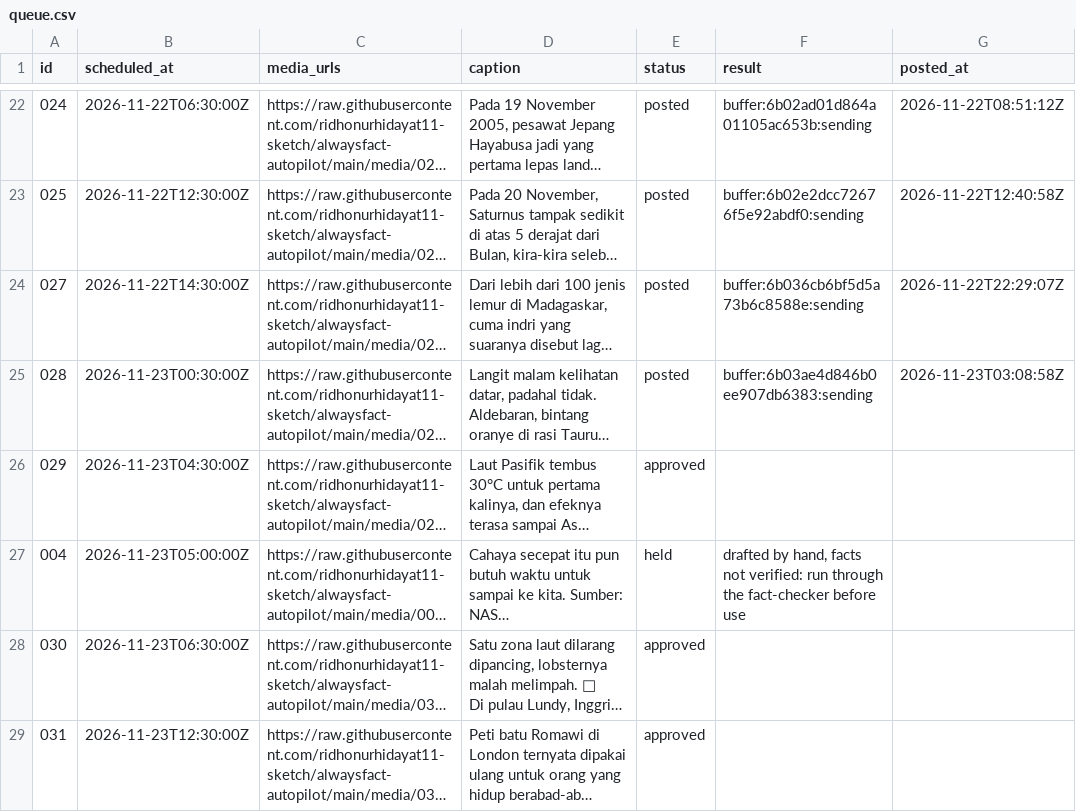
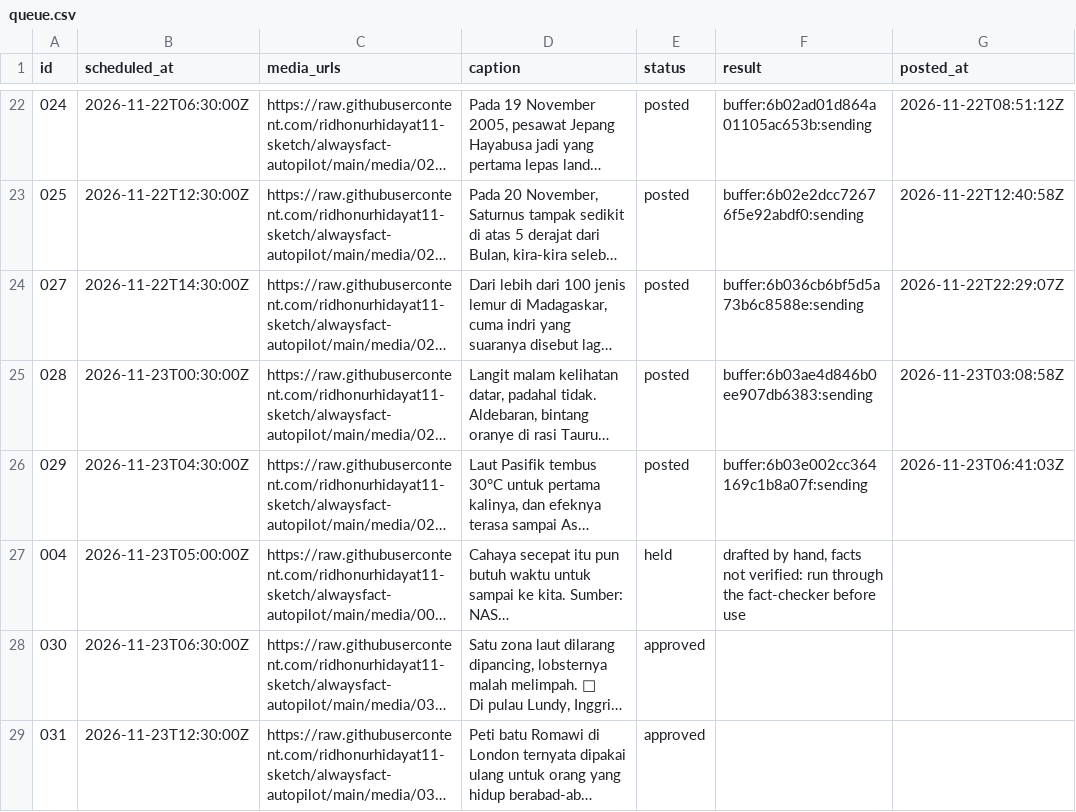
Before and after one commit to ridhonurhidayat11-sketch/alwaysfact-autopilot, a CSV file: queue.csv, drawn as a sheet; only a part is shown, gaps mark what is left out; long unchanged cells end in …; the diff names each change by its address in the sheet, - before the commit and + after, or states it on an @@ line.

```diff
--- a/queue.csv
+++ b/queue.csv
-E26 (status): approved
+E26 (status): posted
-F26 (result): (empty)
+F26 (result): buffer:6b03e002cc364169c1b8a07f:sending
-G26 (posted_at): (empty)
+G26 (posted_at): 2026-11-23T06:41:03Z
```
Also changed, not shown: 1 other file.
